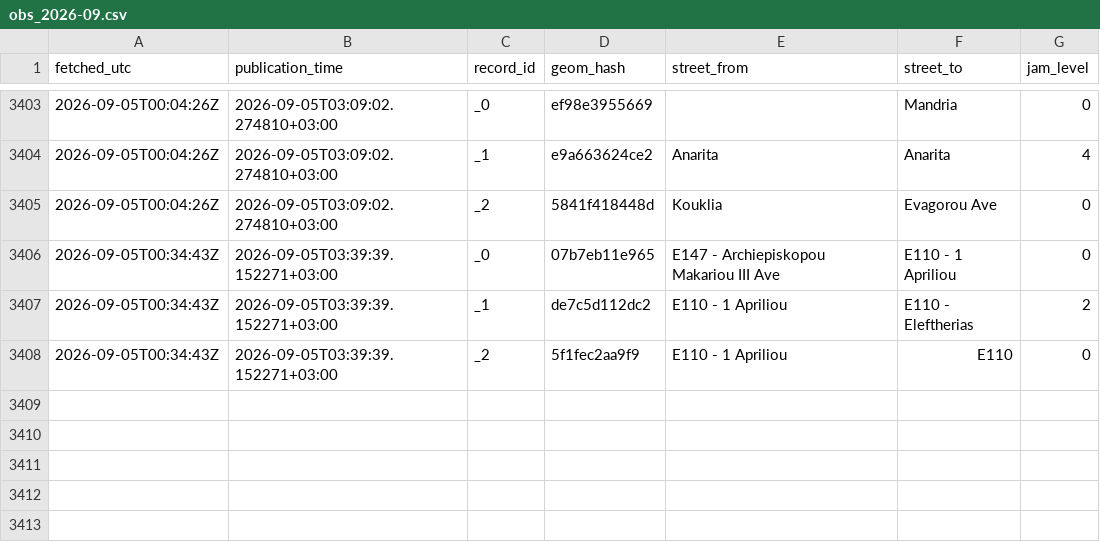
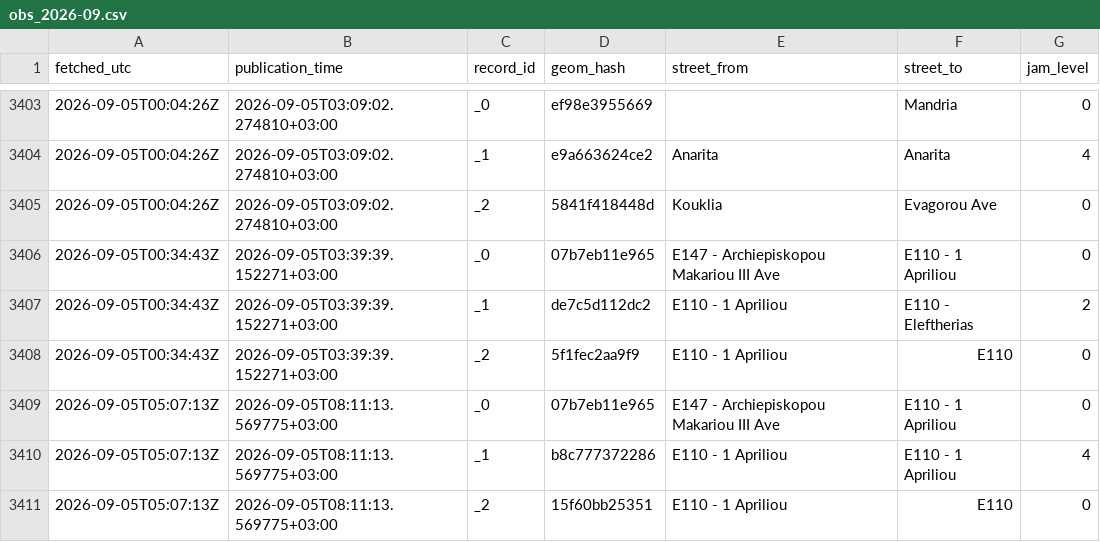
Before and after one commit to mezzarr/cyprus-traffic-log, a CSV file: data/traffic/obs_2026-09.csv, drawn as a sheet; only a part is shown, gaps mark what is left out.

```diff
--- a/data/traffic/obs_2026-09.csv
+++ b/data/traffic/obs_2026-09.csv
@@ -3408 +3408,4 @@ fetched_utc,publication_time,record_id,geom_hash,street_from,street_to,jam_level
 2026-09-05T00:34:43Z,2026-09-05T03:39:39.152271+03:00,_2,5f1fec2aa9f9,E110 - 1 Apriliou,E110,0
+2026-09-05T05:07:13Z,2026-09-05T08:11:13.569775+03:00,_0,07b7eb11e965,E147 - Archiepiskopou Makariou III Ave,E110 - 1 Apriliou,0
+2026-09-05T05:07:13Z,2026-09-05T08:11:13.569775+03:00,_1,b8c777372286,E110 - 1 Apriliou,E110 - 1 Apriliou,4
+2026-09-05T05:07:13Z,2026-09-05T08:11:13.569775+03:00,_2,15f60bb25351,E110 - 1 Apriliou,E110,0
```
Also changed, not shown: data/alerts/alerts_2026-09.csv, data/motion/delays_2026-09.csv, 2 other files.
